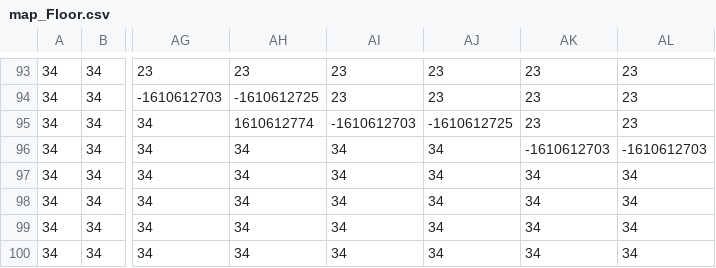
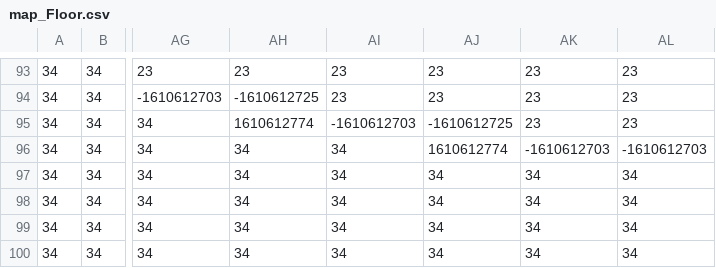
Before and after one commit to jvictorfsilva/Slime-Disorder, a CSV file: map/map_Floor.csv, drawn as a sheet; only a part is shown, gaps mark what is left out; the diff names each change by its address in the sheet, - before the commit and + after, or states it on an @@ line.

```diff
--- a/map/map_Floor.csv
+++ b/map/map_Floor.csv
-AJ96: 34
+AJ96: 1610612774
```
Also changed, not shown: map/map_Constructions.csv, map/map_ConstructionsDetails.csv, 16 other files.
